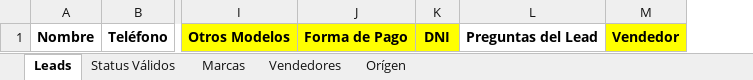
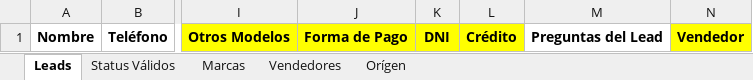
Before and after one commit to Gusgv-arg/3.2.10.MEGAMOTO-WhatsApp, an Excel workbook: public/temp/PlantillaLeads.xlsx, sheet Leads, drawn as a sheet; only a part is shown, gaps mark what is left out; values as stored, in another font and other column widths than the file's, no borders; the diff names each change by its address in the sheet, - before the commit and + after, or states it on an @@ line.

```diff
--- a/public/temp/PlantillaLeads.xlsx (sheet Leads)
+++ b/public/temp/PlantillaLeads.xlsx (sheet Leads)
+column L, row 1: Crédito
```
Also changed, not shown: 6 other files.
